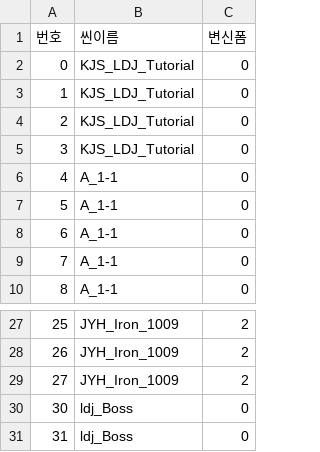
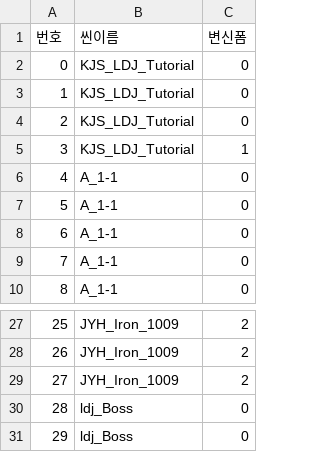
Before and after one commit to sin49/SBSBattery, a CSV file: Assets/UI/UIresources/체크포인트 - 시트1.csv, drawn as a sheet; only a part is shown, gaps mark what is left out.

```diff
--- a/Assets/UI/UIresources/체크포인트 - 시트1.csv
+++ b/Assets/UI/UIresources/체크포인트 - 시트1.csv
@@ -4,3 +4,3 @@
 2,KJS_LDJ_Tutorial,0
-3,KJS_LDJ_Tutorial,0
+3,KJS_LDJ_Tutorial,1
 4,A_1-1,0
@@ -29,3 +29,3 @@
 27,JYH_Iron_1009,2
-30,ldj_Boss,0
-31,ldj_Boss,0
+28,ldj_Boss,0
+29,ldj_Boss,0
```
Also changed, not shown: 13 other files.
